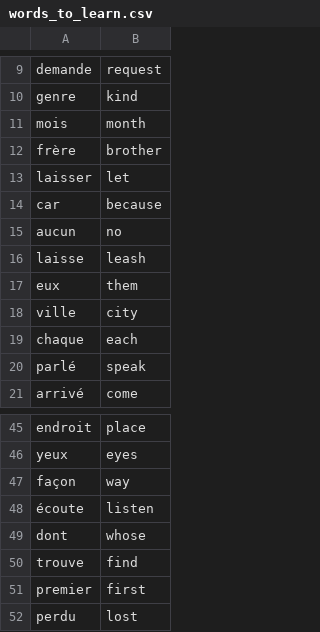
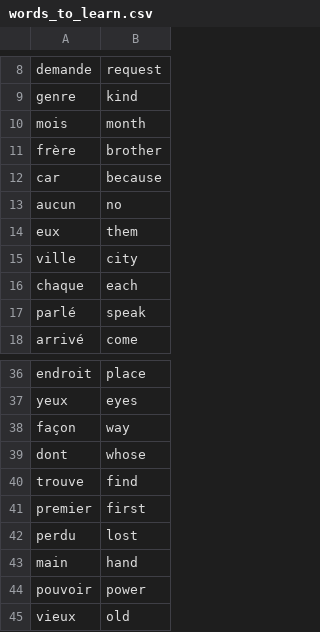
Before and after one commit to iightbulb/flash-cards, a CSV file: data/words_to_learn.csv, drawn as a sheet; only a part is shown, gaps mark what is left out; the shorter side is filled out with more unchanged rows; the diff covers the shown part only.

```diff
--- a/data/words_to_learn.csv
+++ b/data/words_to_learn.csv
@@ -12,6 +11,4 @@ mois,month
 frère,brother
-laisser,let
 car,because
 aucun,no
-laisse,leash
 eux,them
@@ -47,3 +38,2 @@ yeux,eyes
 façon,way
-écoute,listen
 dont,whose
```
Also changed, not shown: 20 removed rows elsewhere in this file.
